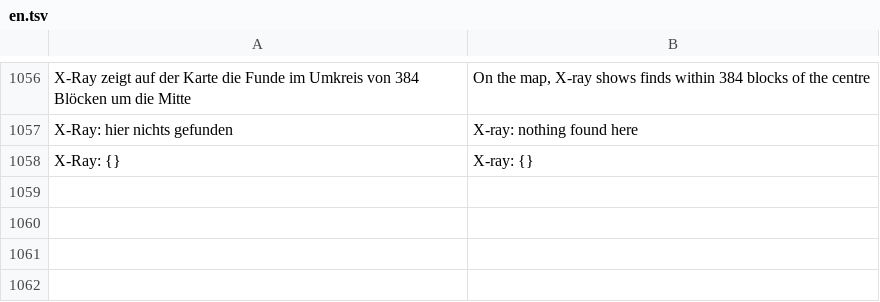
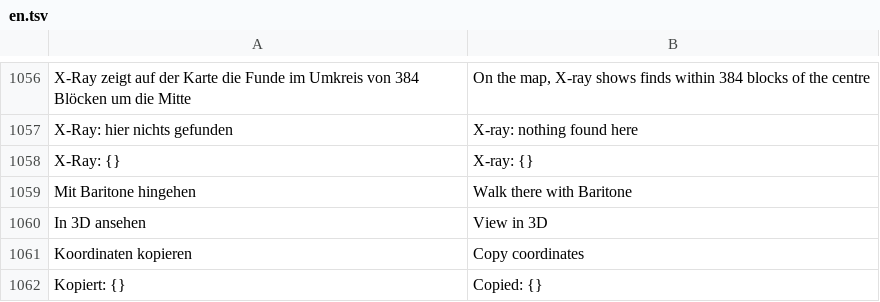
Before and after one commit to Ehnkode/webmatica, a TSV file: viewer/static/i18n/en.tsv, drawn as a sheet; only a part is shown, gaps mark what is left out; the diff names each change by its address in the sheet, - before the commit and + after, or states it on an @@ line.

Commit message:
X-Ray auf der Karte: Item-Icons, Klick mit Baritone hingehen, Kistenklick nach X-Ray repariert

```diff
--- a/viewer/static/i18n/en.tsv
+++ b/viewer/static/i18n/en.tsv
+row 1059: Mit Baritone hingehen | Walk there with Baritone
+row 1060: In 3D ansehen | View in 3D
+row 1061: Koordinaten kopieren | Copy coordinates
+row 1062: Kopiert: {} | Copied: {}
```
Also changed, not shown: 2 other files.
